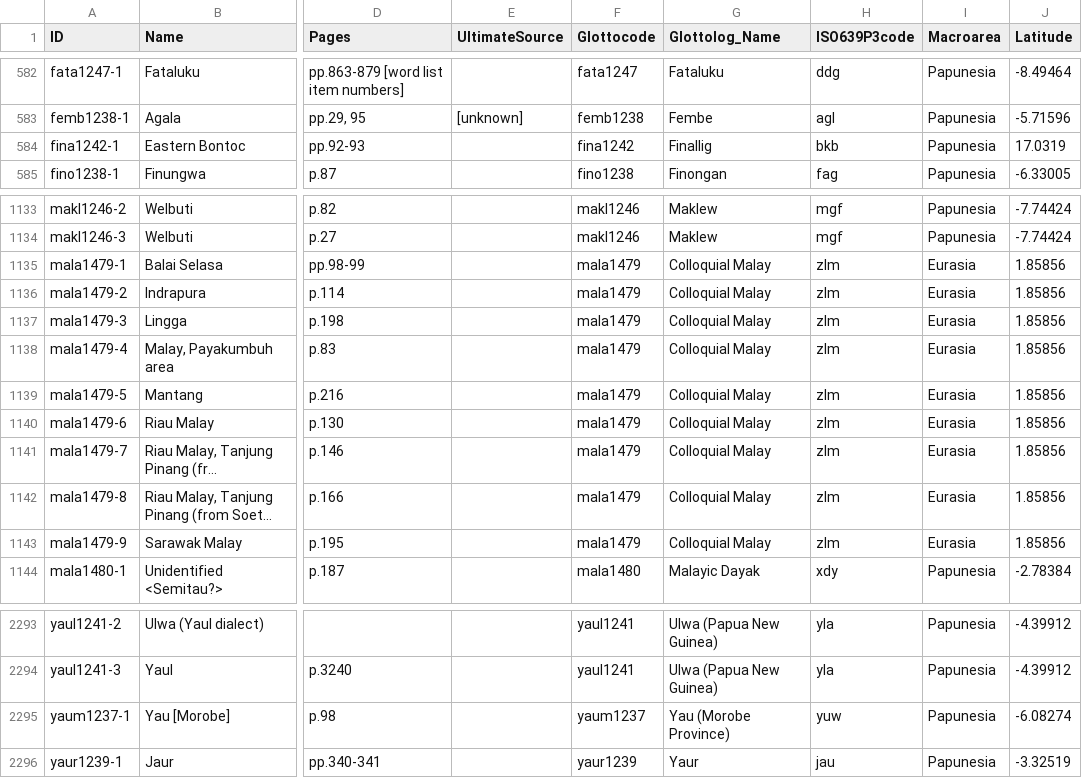
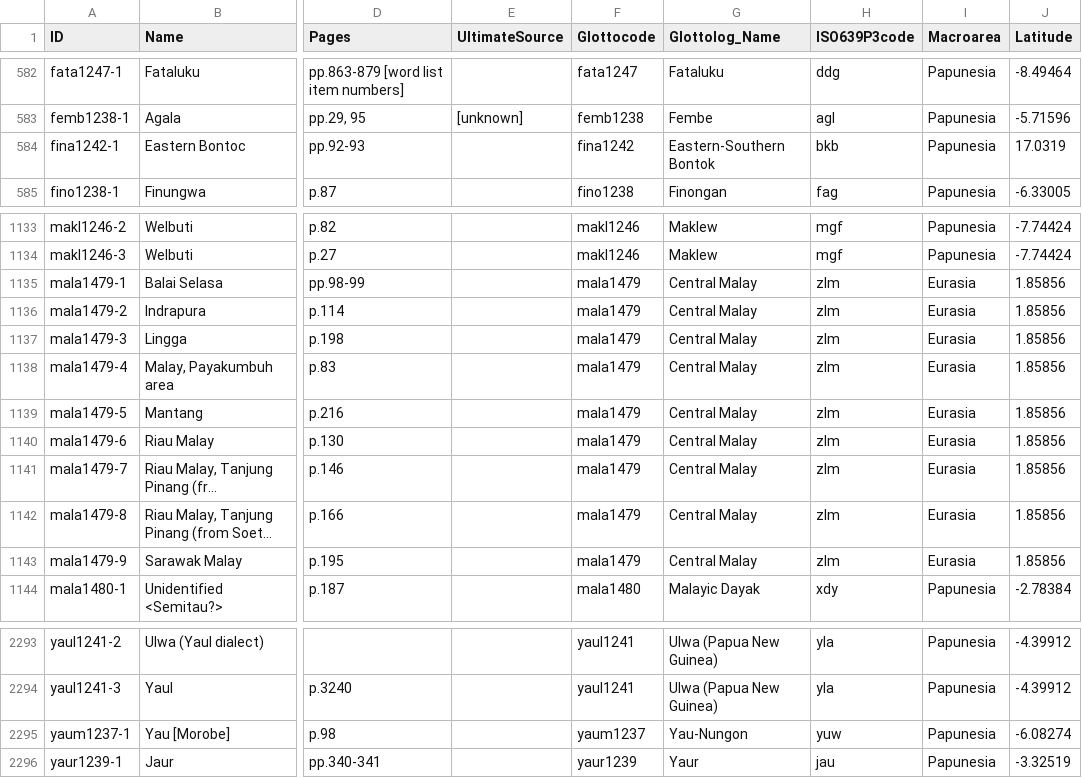
Before and after one commit to numeralbank/barlowpacific, a CSV file: etc/languages.csv, drawn as a sheet; only a part is shown, gaps mark what is left out; long unchanged cells end in …; the diff names each change by its address in the sheet, - before the commit and + after, or states it on an @@ line.

Commit message:
Updated Glottolog names for fina1242, mala1479, yaum1237

```diff
--- a/etc/languages.csv
+++ b/etc/languages.csv
-G584 (Glottolog_Name): Finallig
+G584 (Glottolog_Name): Eastern-Southern Bontok
-G1135:G1143 (Glottolog_Name): Colloquial Malay
+G1135:G1143 (Glottolog_Name): Central Malay
-G2295 (Glottolog_Name): Yau (Morobe Province)
+G2295 (Glottolog_Name): Yau-Nungon
```
